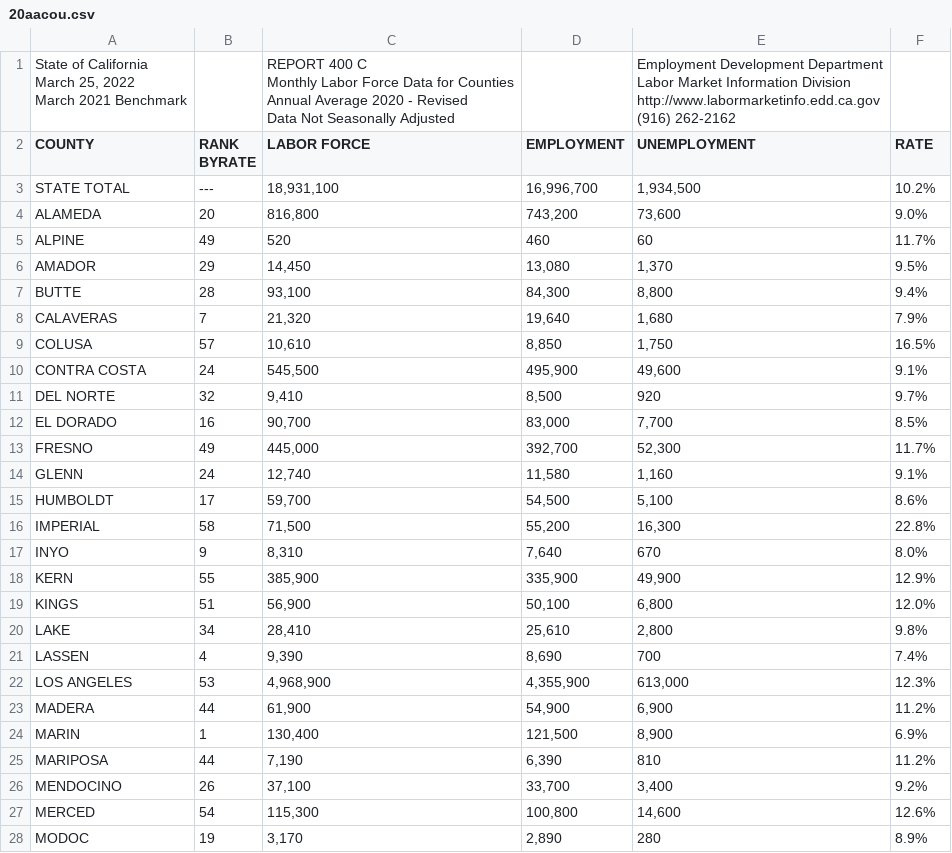
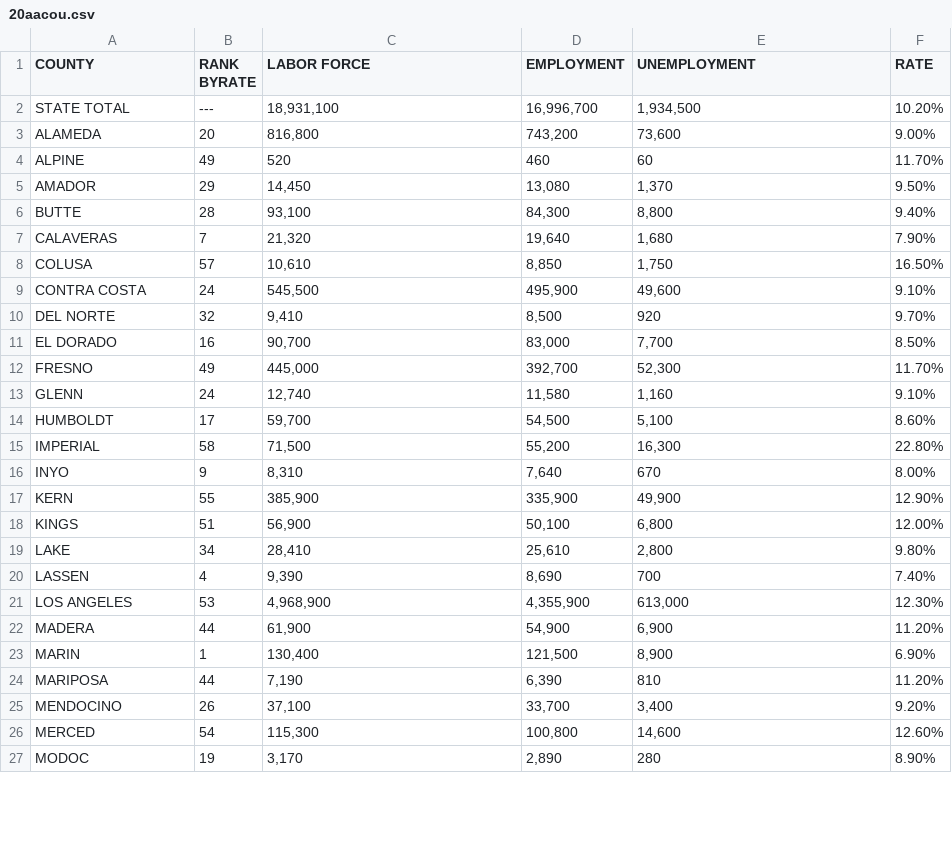
Before and after one commit to sbowe1/california-demographics, a CSV file: resources/20aacou.csv, drawn as a sheet; only a part is shown; the diff covers the shown part only.

```diff
--- a/resources/20aacou.csv
+++ b/resources/20aacou.csv
@@ -1,36 +1,27 @@
-"State of California
-March 25, 2022
-March 2021 Benchmark",,"REPORT 400 C
-Monthly Labor Force Data for Counties
-Annual Average 2020 - Revised
-Data Not Seasonally Adjusted",,"Employment Development Department
-Labor Market Information Division
-http://www.labormarketinfo.edd.ca.gov
-(916) 262-2162",
 COUNTY,RANK BYRATE,LABOR FORCE,EMPLOYMENT,UNEMPLOYMENT,RATE
-STATE TOTAL,---,"18,931,100","16,996,700","1,934,500",10.2%
-ALAMEDA,20,"816,800","743,200","73,600",9.0%
-ALPINE,49,520,460,60,11.7%
-AMADOR,29,"14,450","13,080","1,370",9.5%
-BUTTE,28,"93,100","84,300","8,800",9.4%
-CALAVERAS,7,"21,320","19,640","1,680",7.9%
-COLUSA,57,"10,610","8,850","1,750",16.5%
-CONTRA COSTA,24,"545,500","495,900","49,600",9.1%
-DEL NORTE,32,"9,410","8,500",920,9.7%
-EL DORADO,16,"90,700","83,000","7,700",8.5%
-FRESNO,49,"445,000","392,700","52,300",11.7%
-GLENN,24,"12,740","11,580","1,160",9.1%
-HUMBOLDT,17,"59,700","54,500","5,100",8.6%
-IMPERIAL,58,"71,500","55,200","16,300",22.8%
-INYO,9,"8,310","7,640",670,8.0%
-KERN,55,"385,900","335,900","49,900",12.9%
-KINGS,51,"56,900","50,100","6,800",12.0%
-LAKE,34,"28,410","25,610","2,800",9.8%
-LASSEN,4,"9,390","8,690",700,7.4%
-LOS ANGELES,53,"4,968,900","4,355,900","613,000",12.3%
-MADERA,44,"61,900","54,900","6,900",11.2%
-MARIN,1,"130,400","121,500","8,900",6.9%
-MARIPOSA,44,"7,190","6,390",810,11.2%
-MENDOCINO,26,"37,100","33,700","3,400",9.2%
-MERCED,54,"115,300","100,800","14,600",12.6%
-MODOC,19,"3,170","2,890",280,8.9%
+STATE TOTAL,---,"18,931,100","16,996,700","1,934,500",10.20%
+ALAMEDA,20,"816,800","743,200","73,600",9.00%
+ALPINE,49,520,460,60,11.70%
+AMADOR,29,"14,450","13,080","1,370",9.50%
+BUTTE,28,"93,100","84,300","8,800",9.40%
+CALAVERAS,7,"21,320","19,640","1,680",7.90%
+COLUSA,57,"10,610","8,850","1,750",16.50%
+CONTRA COSTA,24,"545,500","495,900","49,600",9.10%
+DEL NORTE,32,"9,410","8,500",920,9.70%
+EL DORADO,16,"90,700","83,000","7,700",8.50%
+FRESNO,49,"445,000","392,700","52,300",11.70%
+GLENN,24,"12,740","11,580","1,160",9.10%
+HUMBOLDT,17,"59,700","54,500","5,100",8.60%
+IMPERIAL,58,"71,500","55,200","16,300",22.80%
+INYO,9,"8,310","7,640",670,8.00%
+KERN,55,"385,900","335,900","49,900",12.90%
+KINGS,51,"56,900","50,100","6,800",12.00%
+LAKE,34,"28,410","25,610","2,800",9.80%
+LASSEN,4,"9,390","8,690",700,7.40%
+LOS ANGELES,53,"4,968,900","4,355,900","613,000",12.30%
+MADERA,44,"61,900","54,900","6,900",11.20%
+MARIN,1,"130,400","121,500","8,900",6.90%
+MARIPOSA,44,"7,190","6,390",810,11.20%
+MENDOCINO,26,"37,100","33,700","3,400",9.20%
+MERCED,54,"115,300","100,800","14,600",12.60%
+MODOC,19,"3,170","2,890",280,8.90%
```
Also changed, not shown: 33 edited cells elsewhere in this file, 2 other files.
